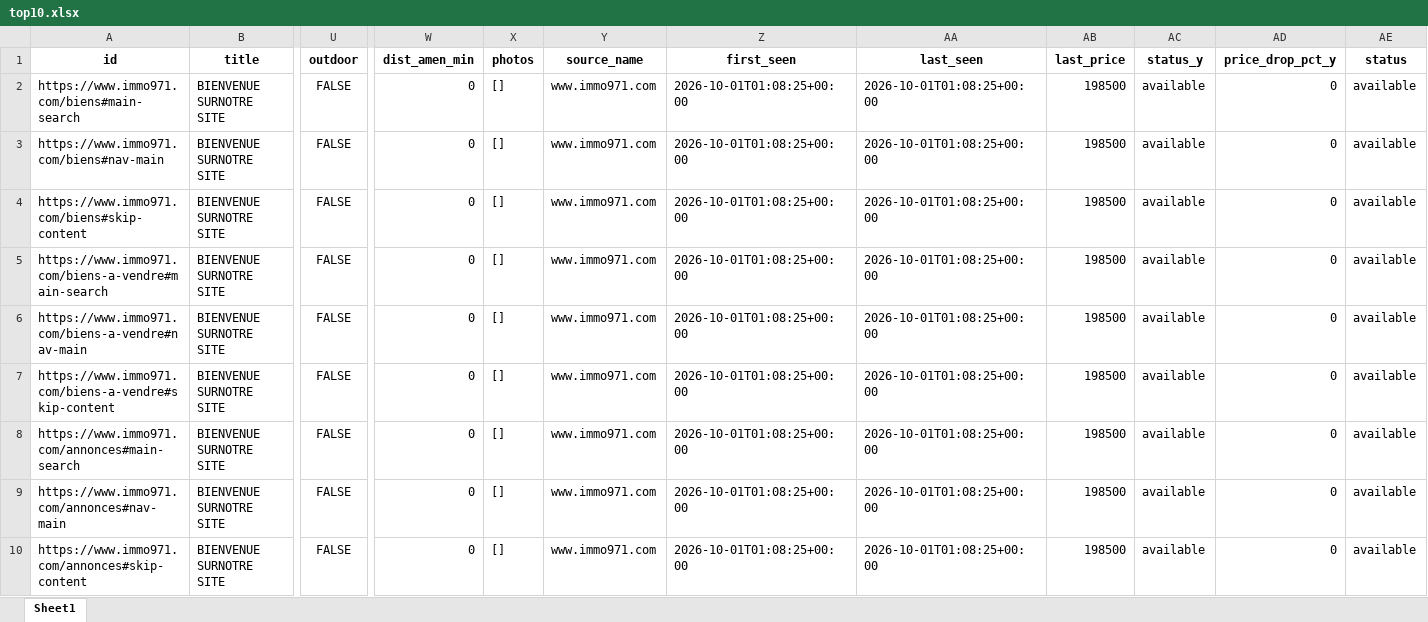
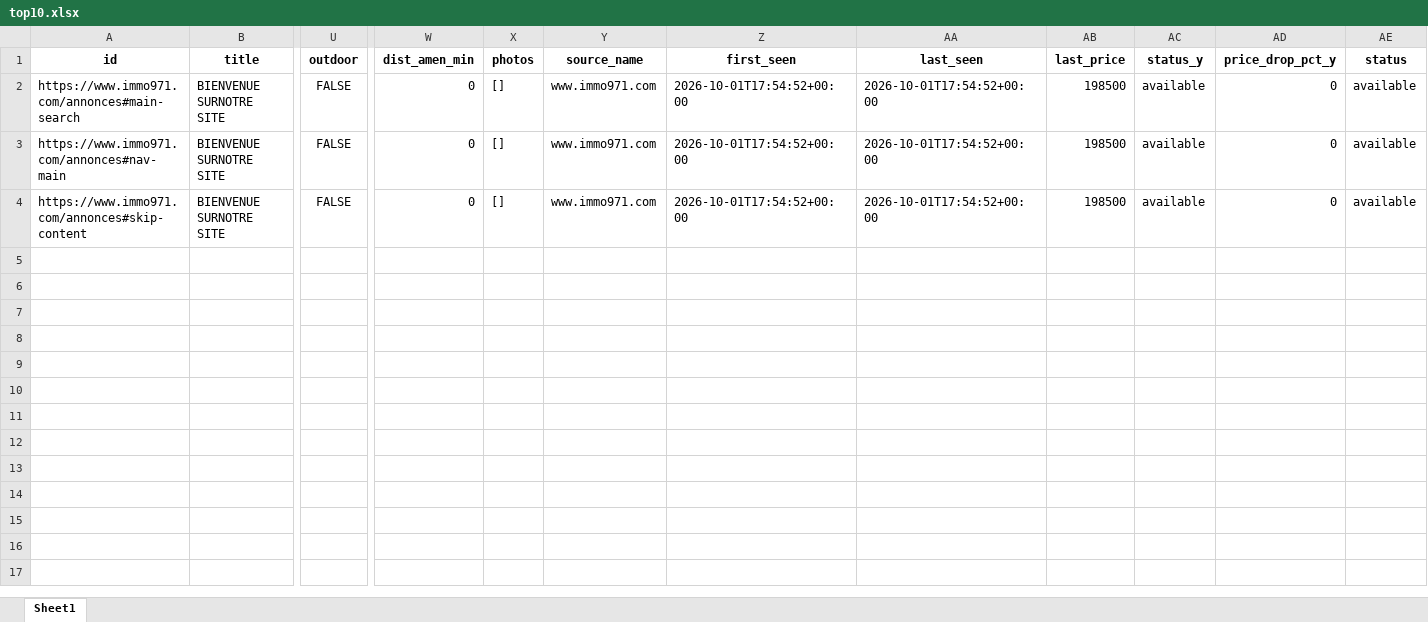
Before and after one commit to Zia971/immo-opportunit-s, an Excel workbook: output/top10.xlsx, sheet Sheet1, drawn as a sheet; only a part is shown, gaps mark what is left out; values as stored, in another font and other column widths than the file's, no borders; removed rows and columns are numbered as before the commit, all else as after; rows hold the shown columns only; the diff names each change by its address in the sheet, - before the commit and + after, or states it on an @@ line.

Commit message:
update outputs

```diff
--- a/output/top10.xlsx (sheet Sheet1)
+++ b/output/top10.xlsx (sheet Sheet1)
-row 2: https://www.immo971.com/biens#main-search | BIENVENUE SURNOTRE SITE | FALSE | 0 | [] | www.immo971.com | 2026-10-01T01:08:25+00:00 | 2026-10-01T01:08:25+00:00 | 198500 | available | 0 | available
-row 3: https://www.immo971.com/biens#nav-main | BIENVENUE SURNOTRE SITE | FALSE | 0 | [] | www.immo971.com | 2026-10-01T01:08:25+00:00 | 2026-10-01T01:08:25+00:00 | 198500 | available | 0 | available
-row 4: https://www.immo971.com/biens#skip-content | BIENVENUE SURNOTRE SITE | FALSE | 0 | [] | www.immo971.com | 2026-10-01T01:08:25+00:00 | 2026-10-01T01:08:25+00:00 | 198500 | available | 0 | available
-row 5: https://www.immo971.com/biens-a-vendre#main-search | BIENVENUE SURNOTRE SITE | FALSE | 0 | [] | www.immo971.com | 2026-10-01T01:08:25+00:00 | 2026-10-01T01:08:25+00:00 | 198500 | available | 0 | available
-row 6: https://www.immo971.com/biens-a-vendre#nav-main | BIENVENUE SURNOTRE SITE | FALSE | 0 | [] | www.immo971.com | 2026-10-01T01:08:25+00:00 | 2026-10-01T01:08:25+00:00 | 198500 | available | 0 | available
-row 7: https://www.immo971.com/biens-a-vendre#skip-content | BIENVENUE SURNOTRE SITE | FALSE | 0 | [] | www.immo971.com | 2026-10-01T01:08:25+00:00 | 2026-10-01T01:08:25+00:00 | 198500 | available | 0 | available
-Z2:Z4 (first_seen): 2026-10-01T01:08:25+00:00
+Z2:Z4 (first_seen): 2026-10-01T17:54:52+00:00
-AA2:AA4 (last_seen): 2026-10-01T01:08:25+00:00
+AA2:AA4 (last_seen): 2026-10-01T17:54:52+00:00
```
